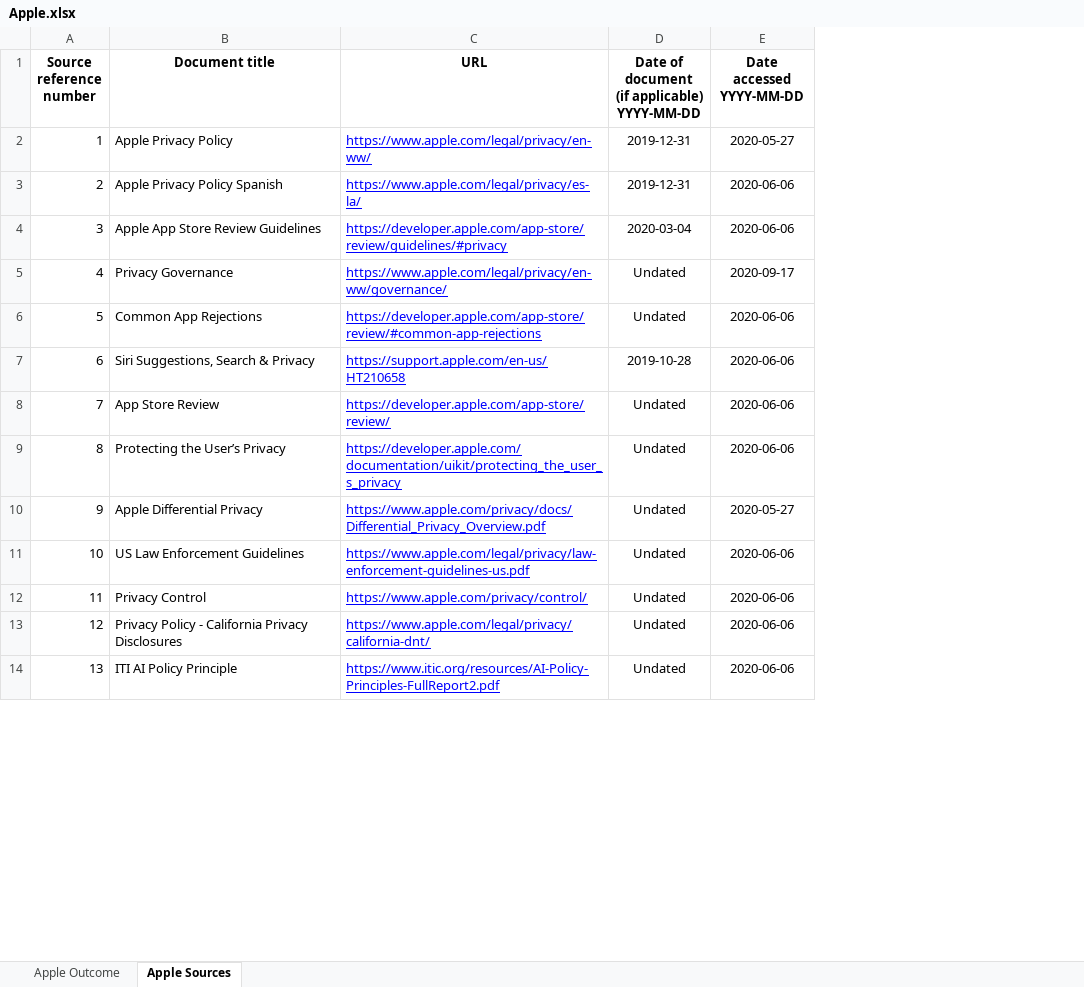
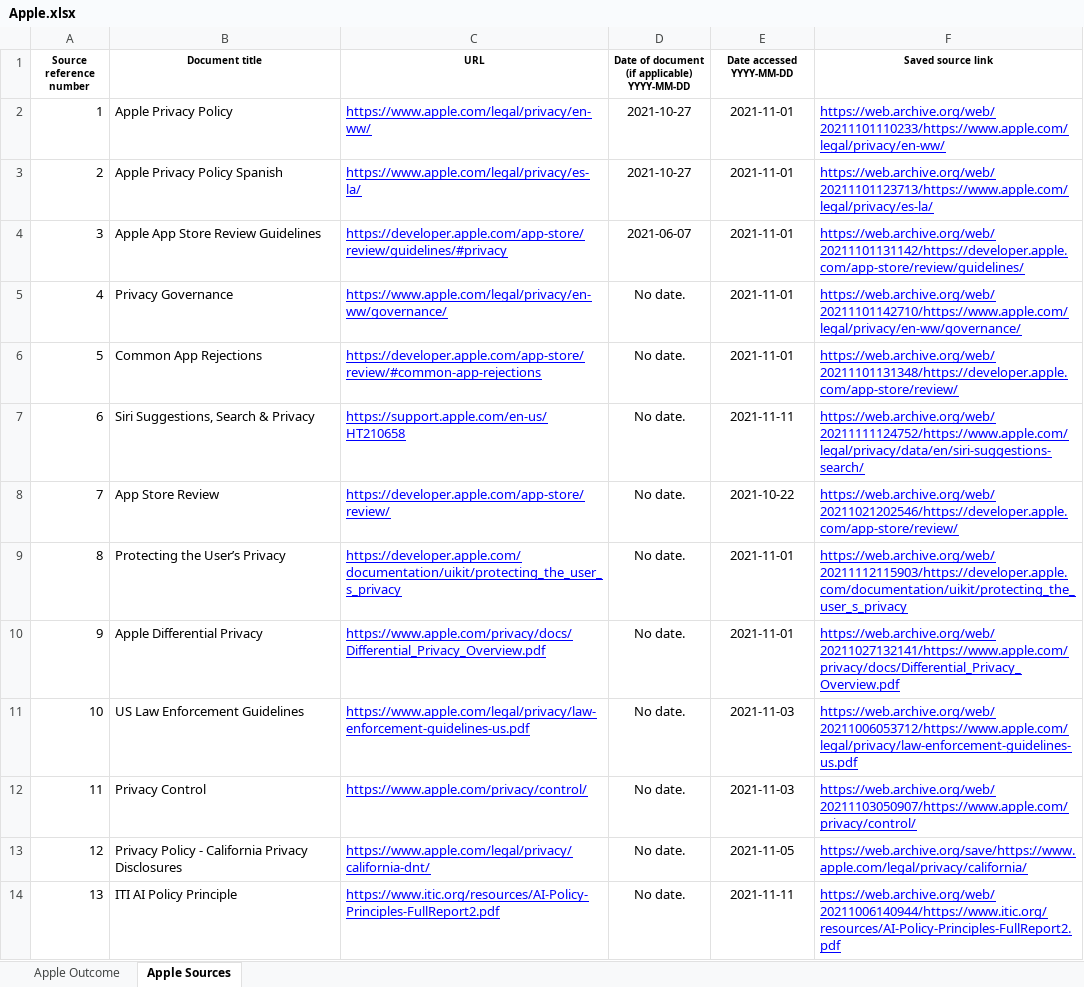
Before and after one commit to rankingdigitalrights/index2022, an Excel workbook: public/excel/companies/Apple.xlsx, sheet Apple Sources, drawn as a sheet; only a part is shown; values as stored, in another font and other column widths than the file's, no borders; table styles not drawn; the diff covers the shown part only; the diff names each change by its address in the sheet, - before the commit and + after, or states it on an @@ line.

```diff
--- a/public/excel/companies/Apple.xlsx (sheet Apple Sources)
+++ b/public/excel/companies/Apple.xlsx (sheet Apple Sources)
+column F (Saved source link), rows 2-14: https://web.archive.org/web/20211101110233/https://www.apple.com/legal/privacy/en-ww/ | https://web.archive.org/web/20211101123713/https://www.apple.com/legal/privacy/es-la/ | https://web.archive.org/web/20211101131142/https://developer.apple.com/app-store/review/guidelines/ | https://web.archive.org/web/20211101142710/https://www.apple.com/legal/privacy/en-ww/governance/ | https://web.archive.org/web/20211101131348/https://developer.apple.com/app-store/review/ | https://web.archive.org/web/20211111124752/https://www.apple.com/legal/privacy/data/en/siri-suggestions-search/ | https://web.archive.org/web/20211021202546/https://developer.apple.com/app-store/review/ | https://web.archive.org/web/20211112115903/https://developer.apple.com/documentation/uikit/protecting_the_user_s_privacy | https://web.archive.org/web/20211027132141/https://www.apple.com/privacy/docs/Differential_Privacy_Overview.pdf | https://web.archive.org/web/20211006053712/https://www.apple.com/legal/privacy/law-enforcement-guidelines-us.pdf | https://web.archive.org/web/20211103050907/https://www.apple.com/privacy/control/ | https://web.archive.org/save/https://www.apple.com/legal/privacy/california/ | https://web.archive.org/web/20211006140944/https://www.itic.org/resources/AI-Policy-Principles-FullReport2.pdf
@@ A1:E1 text size: smaller @@
-D2:D3: 2019-12-31
+D2:D3: 2021-10-27
-E2 (Date accessed YYYY-MM-DD): 2020-05-27
+E2 (Date accessed YYYY-MM-DD): 2021-11-01
-E3:E4 (Date accessed YYYY-MM-DD): 2020-06-06
+E3:E4 (Date accessed YYYY-MM-DD): 2021-11-01
-D4: 2020-03-04
+D4: 2021-06-07
-D5:D6: Undated
+D5:D6: No date.
-E5 (Date accessed YYYY-MM-DD): 2020-09-17
+E5 (Date accessed YYYY-MM-DD): 2021-11-01
-E6 (Date accessed YYYY-MM-DD): 2020-06-06
+E6 (Date accessed YYYY-MM-DD): 2021-11-01
-D7: 2019-10-28
+D7: No date.
-E7 (Date accessed YYYY-MM-DD): 2020-06-06
+E7 (Date accessed YYYY-MM-DD): 2021-11-11
-D8:D14: Undated
+D8:D14: No date.
-E8 (Date accessed YYYY-MM-DD): 2020-06-06
+E8 (Date accessed YYYY-MM-DD): 2021-10-22
-E9 (Date accessed YYYY-MM-DD): 2020-06-06
+E9 (Date accessed YYYY-MM-DD): 2021-11-01
-E10 (Date accessed YYYY-MM-DD): 2020-05-27
+E10 (Date accessed YYYY-MM-DD): 2021-11-01
-E11:E12 (Date accessed YYYY-MM-DD): 2020-06-06
+E11:E12 (Date accessed YYYY-MM-DD): 2021-11-03
-E13 (Date accessed YYYY-MM-DD): 2020-06-06
+E13 (Date accessed YYYY-MM-DD): 2021-11-05
-E14 (Date accessed YYYY-MM-DD): 2020-06-06
+E14 (Date accessed YYYY-MM-DD): 2021-11-11
```
Also changed, not shown: 14 added rows, 3 removed rows and 103 edited cells elsewhere in this sheet, sheet Apple Outcome, public/excel/companies/Amazon.xlsx, public/excel/companies/Baidu.xlsx, 28 other files.
